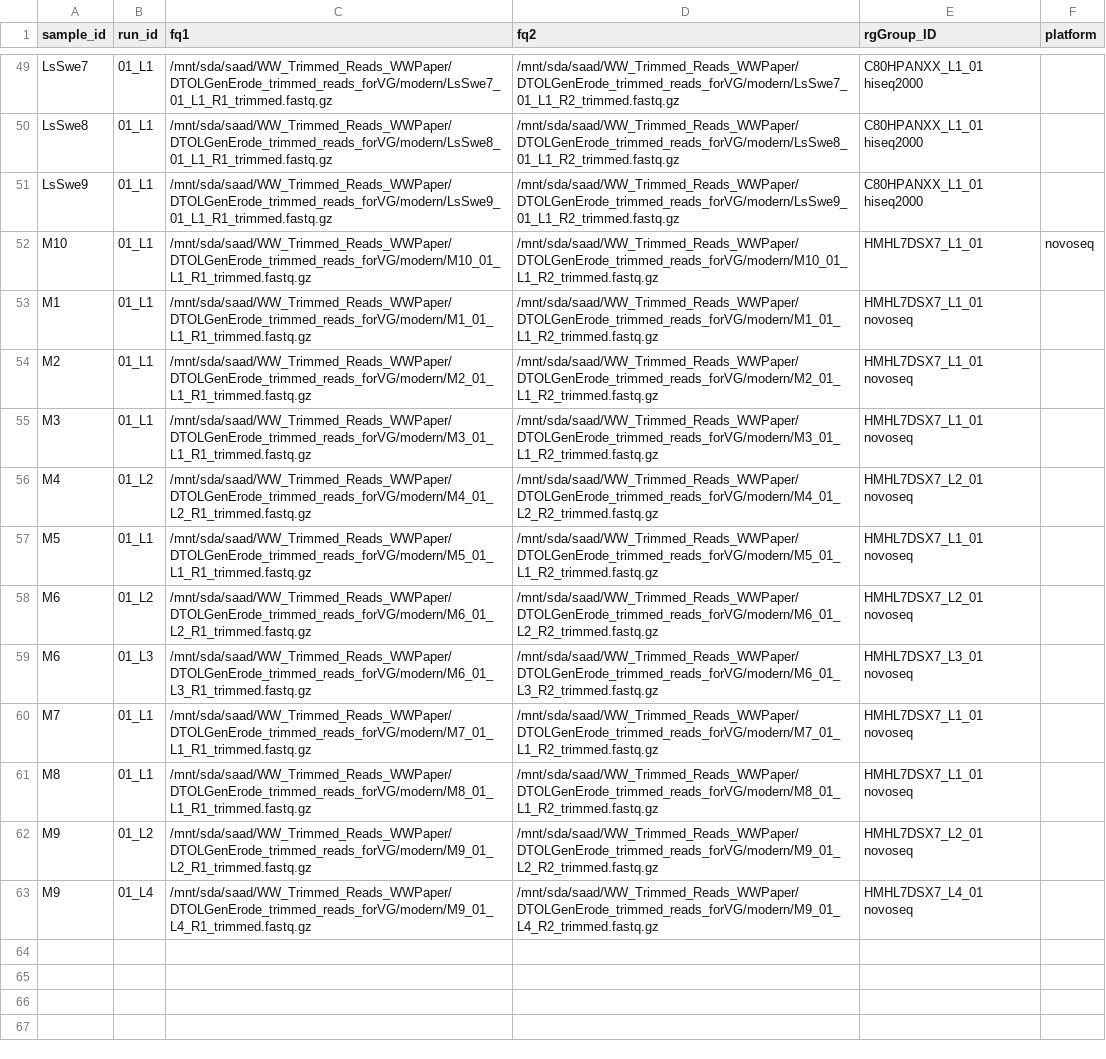
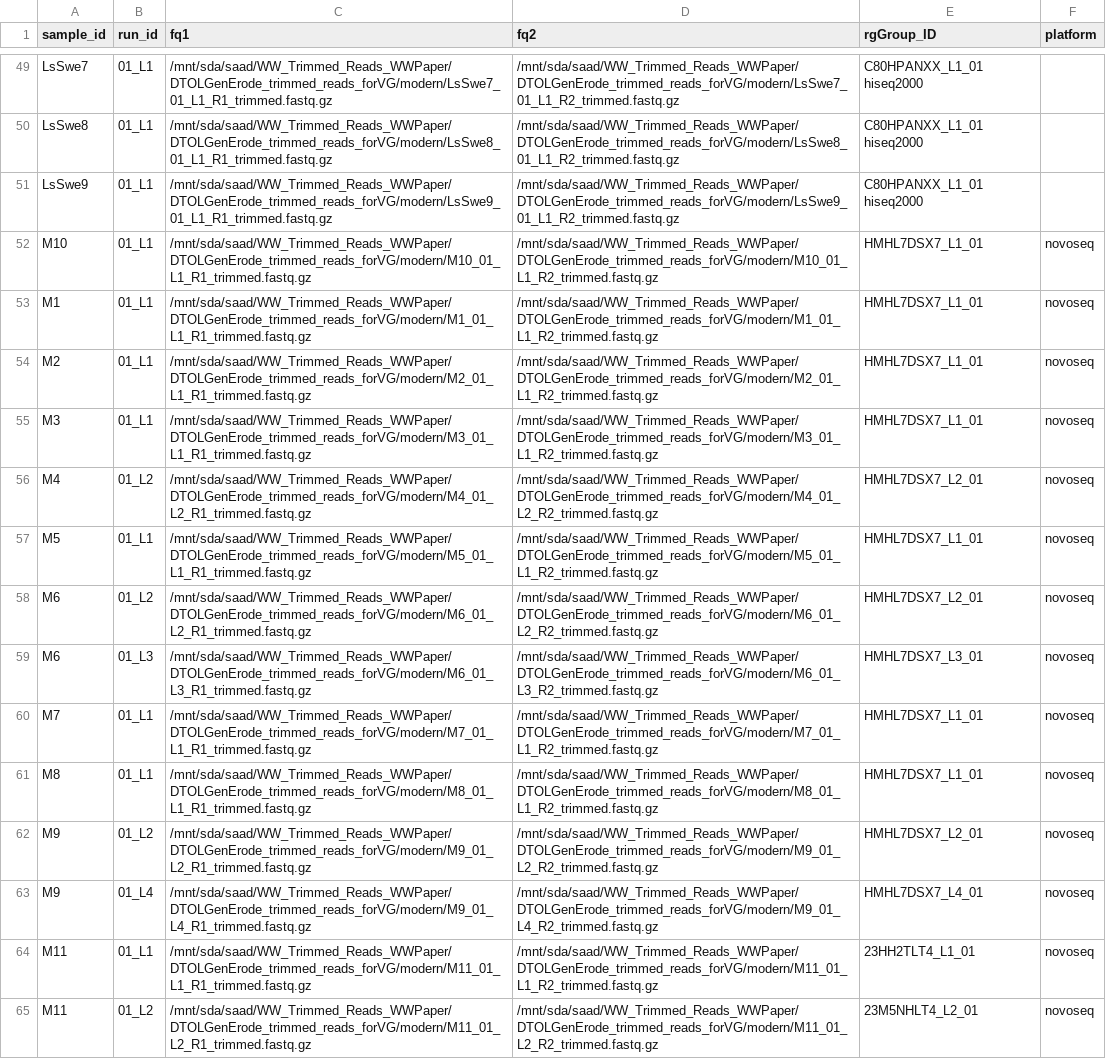
Before and after one commit to saadarif/Lsinapis-vgMapping, a TSV file: modern_samples.tsv, drawn as a sheet; only a part is shown, gaps mark what is left out; the diff covers the shown part only; the diff names each change by its address in the sheet, - before the commit and + after, or states it on an @@ line.

```diff
--- a/modern_samples.tsv
+++ b/modern_samples.tsv
-E53:E55 (rgGroup_ID): HMHL7DSX7_L1_01 novoseq
+E53:E55 (rgGroup_ID): HMHL7DSX7_L1_01
-F53:F63 (platform): (empty)
+F53:F63 (platform): novoseq
-E56 (rgGroup_ID): HMHL7DSX7_L2_01 novoseq
+E56 (rgGroup_ID): HMHL7DSX7_L2_01
-E57 (rgGroup_ID): HMHL7DSX7_L1_01 novoseq
+E57 (rgGroup_ID): HMHL7DSX7_L1_01
-E58 (rgGroup_ID): HMHL7DSX7_L2_01 novoseq
+E58 (rgGroup_ID): HMHL7DSX7_L2_01
-E59 (rgGroup_ID): HMHL7DSX7_L3_01 novoseq
+E59 (rgGroup_ID): HMHL7DSX7_L3_01
-E60:E61 (rgGroup_ID): HMHL7DSX7_L1_01 novoseq
+E60:E61 (rgGroup_ID): HMHL7DSX7_L1_01
-E62 (rgGroup_ID): HMHL7DSX7_L2_01 novoseq
+E62 (rgGroup_ID): HMHL7DSX7_L2_01
-E63 (rgGroup_ID): HMHL7DSX7_L4_01 novoseq
+E63 (rgGroup_ID): HMHL7DSX7_L4_01
+row 64: M11 | 01_L1 | /mnt/sda/saad/WW_Trimmed_Reads_WWPaper/DTOLGenErode_trimmed_reads_forVG/modern/M11_01_L1_R1_trimmed.fastq.gz | /mnt/sda/saad/WW_Trimmed_Reads_WWPaper/DTOLGenErode_trimmed_reads_forVG/modern/M11_01_L1_R2_trimmed.fastq.gz | 23HH2TLT4_L1_01 | novoseq
+row 65: M11 | 01_L2 | /mnt/sda/saad/WW_Trimmed_Reads_WWPaper/DTOLGenErode_trimmed_reads_forVG/modern/M11_01_L2_R1_trimmed.fastq.gz | /mnt/sda/saad/WW_Trimmed_Reads_WWPaper/DTOLGenErode_trimmed_reads_forVG/modern/M11_01_L2_R2_trimmed.fastq.gz | 23M5NHLT4_L2_01 | novoseq
```
Also changed, not shown: 12 added rows elsewhere in this file, 9 other files.
